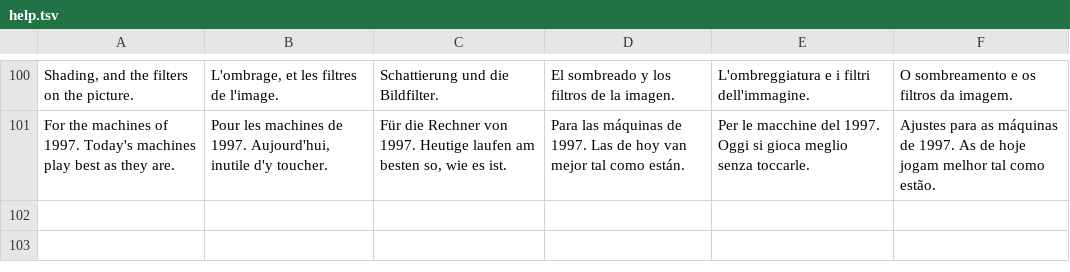
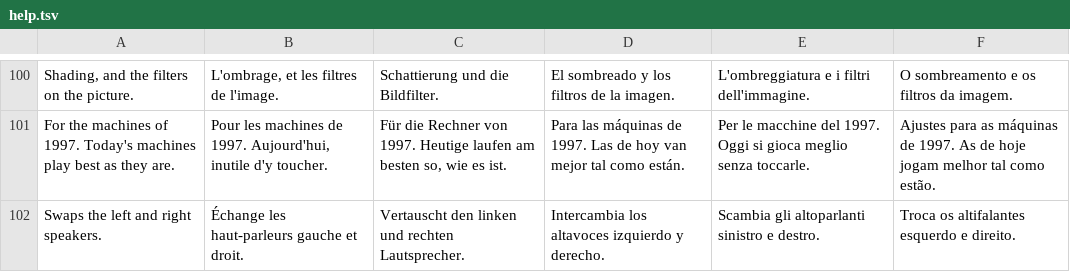
Before and after one commit to noctonca/lba2-menu-prototype, a TSV file: lang/help.tsv, drawn as a sheet; only a part is shown, gaps mark what is left out.

Commit message:
Reverse stereo back on Sound
Speakers or headphones the wrong way round are not a 1997 machine's limit,
so the row leaves More options' From 1997 group (EPmager's feedback,
2026-11-11). Its label in each language is the 1997 game's.

```diff
--- a/lang/help.tsv
+++ b/lang/help.tsv
@@ -101 +101,2 @@ Shading, and the filters on the picture.	L'ombrage, et les filtres de l'image.	S
 For the machines of 1997. Today's machines play best as they are.	Pour les machines de 1997. Aujourd'hui, inutile d'y toucher.	Für die Rechner von 1997. Heutige laufen am besten so, wie es ist.	Para las máquinas de 1997. Las de hoy van mejor tal como están.	Per le macchine del 1997. Oggi si gioca meglio senza toccarle.	Ajustes para as máquinas de 1997. As de hoje jogam melhor tal como estão.
+Swaps the left and right speakers.	Échange les haut-parleurs gauche et droit.	Vertauscht den linken und rechten Lautsprecher.	Intercambia los altavoces izquierdo y derecho.	Scambia gli altoparlanti sinistro e destro.	Troca os altifalantes esquerdo e direito.
```
Also changed, not shown: lang/menu.tsv, 7 other files.
